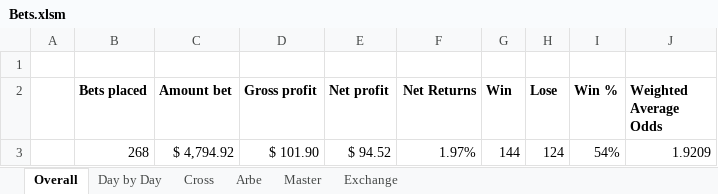
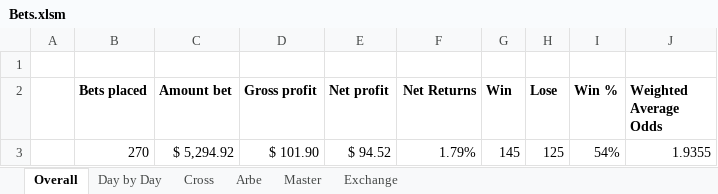
Before and after one commit to johnny-wong/nba_stats, an Excel workbook: Bets.xlsm, sheet Overall, drawn as a sheet; values as stored, in another font and other column widths than the file's, no borders; removed rows and columns are numbered as before the commit, all else as after; the diff names each change by its address in the sheet, - before the commit and + after, or states it on an @@ line.

```diff
--- a/Bets.xlsm (sheet Overall)
+++ b/Bets.xlsm (sheet Overall)
-row 3:  | 268 | $ 4,794.92 | $ 101.90 | $ 94.52 | 1.97% | 144 | 124 | 54% | 1.9209
+row 3:  | 270 | $ 5,294.92 | $ 101.90 | $ 94.52 | 1.79% | 145 | 125 | 54% | 1.9355
```
Also changed, not shown: sheet Cross, sheet Arbe, sheet Master, sheet Day by Day, sheet Exchange, formulas that keep their value, charts or pictures.
